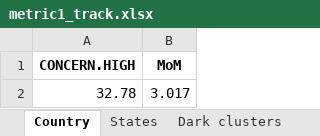
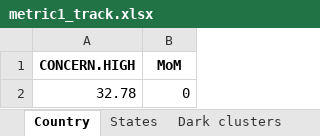
Before and after one commit to birdcountindia/dark-loci, an Excel workbook: outputs/metric1_track.xlsx, sheet Country, drawn as a sheet; values as stored, in another font and other column widths than the file's, no borders; the diff names each change by its address in the sheet, - before the commit and + after, or states it on an @@ line.

```diff
--- a/outputs/metric1_track.xlsx (sheet Country)
+++ b/outputs/metric1_track.xlsx (sheet Country)
-B2 (MoM): 3.017
+B2 (MoM): 0
```
Also changed, not shown: sheet States, sheet Dark clusters, outputs/concern_classification.xlsx, outputs/metric1_full.xlsx, 5 other files.
